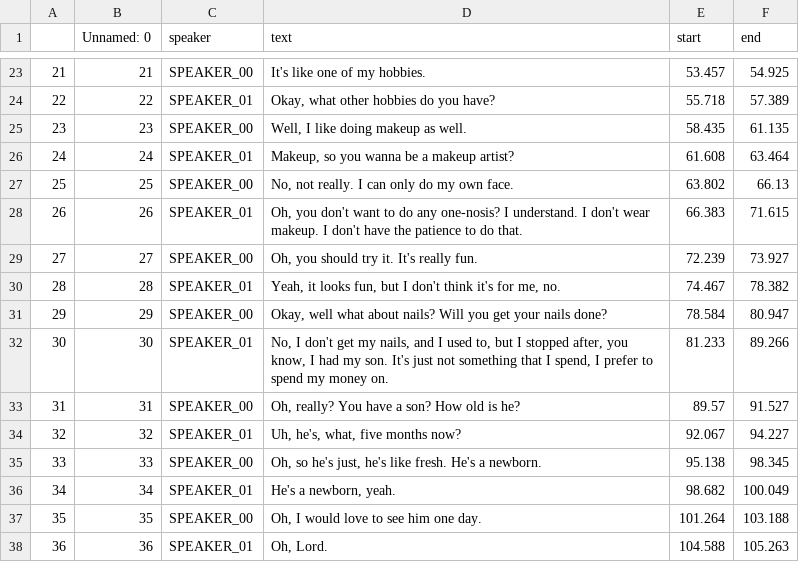
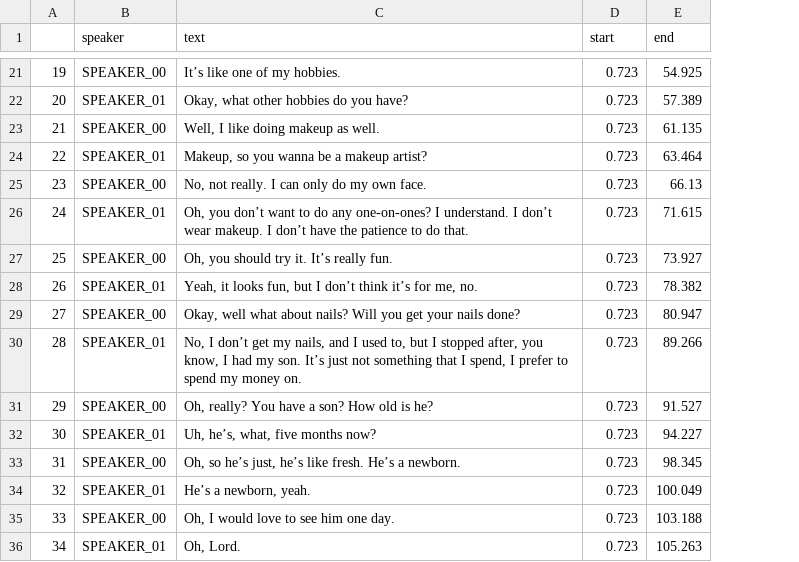
Before and after one commit to xuj1210/convo-separation, a CSV file: output/cleaned_result.csv, drawn as a sheet; only a part is shown, gaps mark what is left out; removed rows and columns are numbered as before the commit, all else as after; the diff covers the shown part only; the diff names each change by its address in the sheet, - before the commit and + after, or states it on an @@ line.

```diff
--- a/output/cleaned_result.csv
+++ b/output/cleaned_result.csv
-column B (Unnamed: 0), rows 23-38: 21 | 22 | 23 | 24 | 25 | 26 | 27 | 28 | 29 | 30 | 31 | 32 | 33 | 34 | 35 | 36
@@ column A renumbered from row 3 down @@
-C21 (text): It's like one of my hobbies.
+C21 (text): It’s like one of my hobbies.
-D21 (start): 53.457
+D21 (start): 0.723
-D22 (start): 55.718
+D22 (start): 0.723
-D23 (start): 58.435
+D23 (start): 0.723
-D24 (start): 61.608
+D24 (start): 0.723
-D25 (start): 63.802
+D25 (start): 0.723
-C26 (text): Oh, you don't want to do any one-nosis? I understand. I don't wear makeup. I don't have the…
+C26 (text): Oh, you don’t want to do any one-on-ones? I understand. I don’t wear makeup. I don’t have the…
-D26 (start): 66.383
+D26 (start): 0.723
-C27 (text): Oh, you should try it. It's really fun.
+C27 (text): Oh, you should try it. It’s really fun.
-D27 (start): 72.239
+D27 (start): 0.723
-C28 (text): …but I don't think it's for me,…
+C28 (text): …but I don’t think it’s for me,…
-D28 (start): 74.467
+D28 (start): 0.723
-D29 (start): 78.584
+D29 (start): 0.723
-C30 (text): No, I don't get my nails, and I used to, but I stopped after, you know, I had my son. It's just not…
+C30 (text): No, I don’t get my nails, and I used to, but I stopped after, you know, I had my son. It’s just not…
-D30 (start): 81.233
+D30 (start): 0.723
-D31 (start): 89.57
+D31 (start): 0.723
-C32 (text): Uh, he's, what, five months now?
+C32 (text): Uh, he’s, what, five months now?
-D32 (start): 92.067
+D32 (start): 0.723
-C33 (text): Oh, so he's just, he's like fresh. He's a newborn.
+C33 (text): Oh, so he’s just, he’s like fresh. He’s a newborn.
-D33 (start): 95.138
+D33 (start): 0.723
-C34 (text): He's a newborn, yeah.
+C34 (text): He’s a newborn, yeah.
-D34 (start): 98.682
+D34 (start): 0.723
-D35 (start): 101.264
+D35 (start): 0.723
-D36 (start): 104.588
+D36 (start): 0.723
```
Also changed, not shown: 2 removed rows and 28 edited cells elsewhere in this file, 7 other files.
